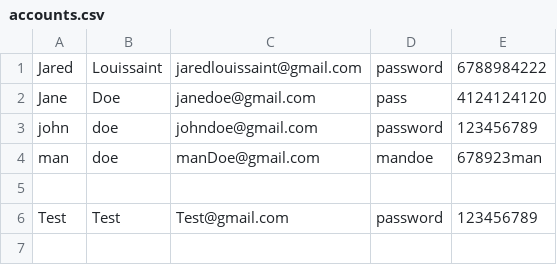
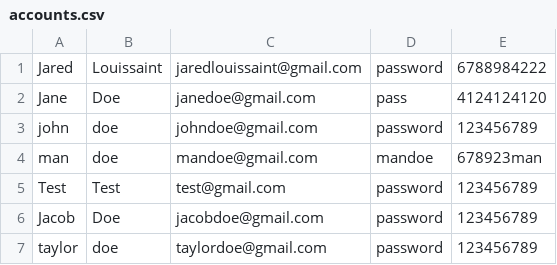
Before and after one commit to jlouissaint13/ctrl-Alt-Delete, a CSV file: accounts.csv, drawn as a sheet.

```diff
--- a/accounts.csv
+++ b/accounts.csv
@@ -3,4 +3,5 @@ Jane|Doe|janedoe@gmail.com|pass|4124124120
 john|doe|johndoe@gmail.com|password|123456789
-man|doe|manDoe@gmail.com|mandoe|678923man
-
-Test|Test|Test@gmail.com|password|123456789
+man|doe|mandoe@gmail.com|mandoe|678923man
+Test|Test|test@gmail.com|password|123456789
+Jacob|Doe|jacobdoe@gmail.com|password|123456789
+taylor|doe|taylordoe@gmail.com|password|123456789
```
Also changed, not shown: 4 other files.
